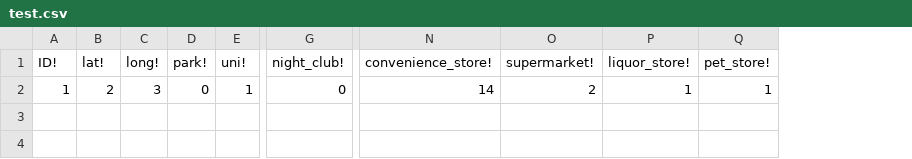
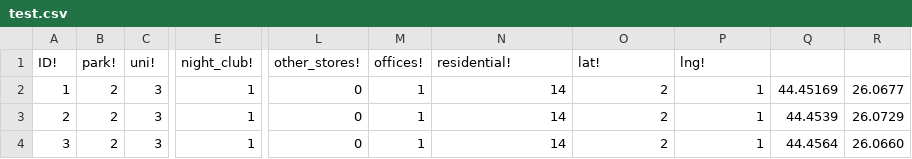
Before and after one commit to harun-ibram/hackitall2024, a CSV file: hackitall2024/src/test.csv, drawn as a sheet; only a part is shown, gaps mark what is left out; removed rows and columns are numbered as before the commit, all else as after; rows hold the shown columns only; the diff covers the shown part only; the diff names each change by its address in the sheet, - before the commit and + after, or states it on an @@ line.

Commit message:
Implement store class

```diff
--- a/hackitall2024/src/test.csv
+++ b/hackitall2024/src/test.csv
-column B (lat!), row 2: 2
-column C (long!), row 2: 3
+column L (other_stores!), row 2: 0
+column M (offices!), row 2: 1
-column Q (pet_store!), row 2: 1
+column Q, row 2: 44.45169
+column R, row 2: 26.0677
-N1: convenience_store!
+N1: residential!
-O1: supermarket!
+O1: lat!
-P1: liquor_store!
+P1: lng!
-B2 (park!): 0
+B2 (park!): 2
-C2 (uni!): 1
+C2 (uni!): 3
-E2 (night_club!): 0
+E2 (night_club!): 1
+row 3: 2 | 2 | 3 | 1 | 0 | 1 | 14 | 2 | 1 | 44.4539 | 26.0729
+row 4: 3 | 2 | 3 | 1 | 0 | 1 | 14 | 2 | 1 | 44.4564 | 26.0660
```
Also changed, not shown: 4 edited cells elsewhere in this file, 1 other file.
